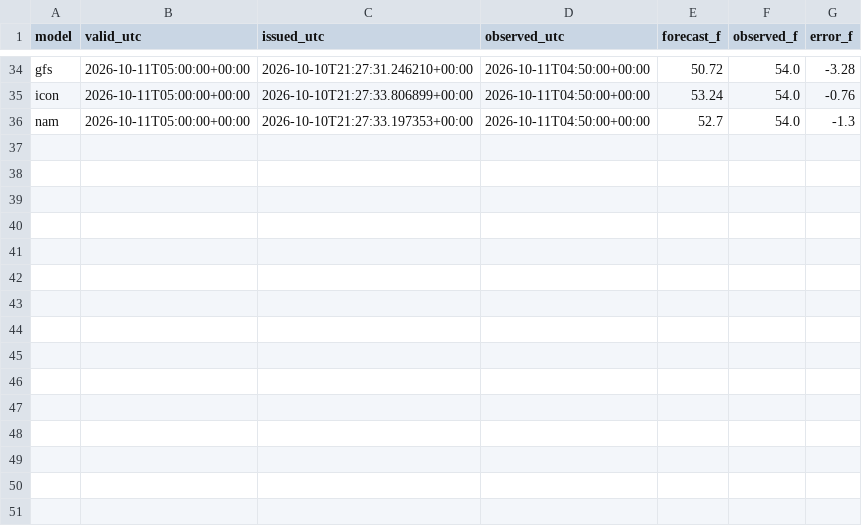
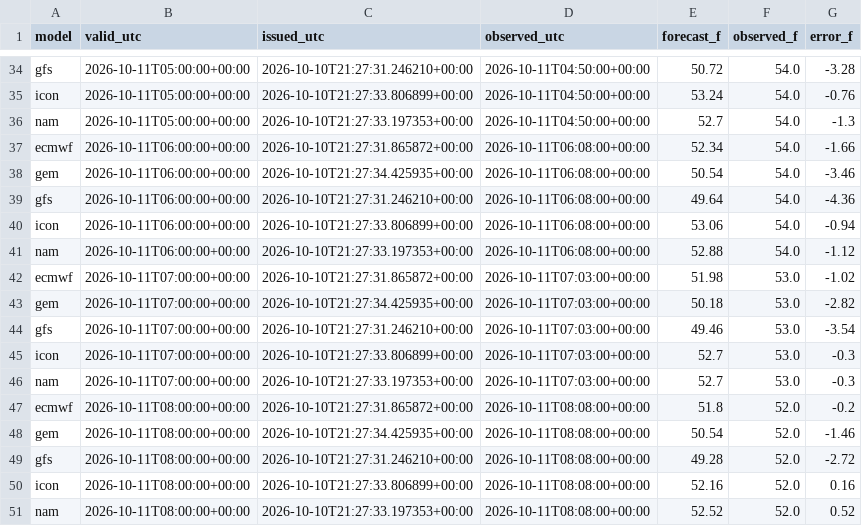
Before and after one commit to russomatt-wx/moraga-weather-graphics, a CSV file: hourly_matches.csv, drawn as a sheet; only a part is shown, gaps mark what is left out; the diff names each change by its address in the sheet, - before the commit and + after, or states it on an @@ line.

```diff
--- a/hourly_matches.csv
+++ b/hourly_matches.csv
+row 37: ecmwf | 2026-10-11T06:00:00+00:00 | 2026-10-10T21:27:31.865872+00:00 | 2026-10-11T06:08:00+00:00 | 52.34 | 54.0 | -1.66
+row 38: gem | 2026-10-11T06:00:00+00:00 | 2026-10-10T21:27:34.425935+00:00 | 2026-10-11T06:08:00+00:00 | 50.54 | 54.0 | -3.46
+row 39: gfs | 2026-10-11T06:00:00+00:00 | 2026-10-10T21:27:31.246210+00:00 | 2026-10-11T06:08:00+00:00 | 49.64 | 54.0 | -4.36
+row 40: icon | 2026-10-11T06:00:00+00:00 | 2026-10-10T21:27:33.806899+00:00 | 2026-10-11T06:08:00+00:00 | 53.06 | 54.0 | -0.94
+row 41: nam | 2026-10-11T06:00:00+00:00 | 2026-10-10T21:27:33.197353+00:00 | 2026-10-11T06:08:00+00:00 | 52.88 | 54.0 | -1.12
+row 42: ecmwf | 2026-10-11T07:00:00+00:00 | 2026-10-10T21:27:31.865872+00:00 | 2026-10-11T07:03:00+00:00 | 51.98 | 53.0 | -1.02
+row 43: gem | 2026-10-11T07:00:00+00:00 | 2026-10-10T21:27:34.425935+00:00 | 2026-10-11T07:03:00+00:00 | 50.18 | 53.0 | -2.82
+row 44: gfs | 2026-10-11T07:00:00+00:00 | 2026-10-10T21:27:31.246210+00:00 | 2026-10-11T07:03:00+00:00 | 49.46 | 53.0 | -3.54
+row 45: icon | 2026-10-11T07:00:00+00:00 | 2026-10-10T21:27:33.806899+00:00 | 2026-10-11T07:03:00+00:00 | 52.7 | 53.0 | -0.3
+row 46: nam | 2026-10-11T07:00:00+00:00 | 2026-10-10T21:27:33.197353+00:00 | 2026-10-11T07:03:00+00:00 | 52.7 | 53.0 | -0.3
+row 47: ecmwf | 2026-10-11T08:00:00+00:00 | 2026-10-10T21:27:31.865872+00:00 | 2026-10-11T08:08:00+00:00 | 51.8 | 52.0 | -0.2
+row 48: gem | 2026-10-11T08:00:00+00:00 | 2026-10-10T21:27:34.425935+00:00 | 2026-10-11T08:08:00+00:00 | 50.54 | 52.0 | -1.46
+row 49: gfs | 2026-10-11T08:00:00+00:00 | 2026-10-10T21:27:31.246210+00:00 | 2026-10-11T08:08:00+00:00 | 49.28 | 52.0 | -2.72
+row 50: icon | 2026-10-11T08:00:00+00:00 | 2026-10-10T21:27:33.806899+00:00 | 2026-10-11T08:08:00+00:00 | 52.16 | 52.0 | 0.16
+row 51: nam | 2026-10-11T08:00:00+00:00 | 2026-10-10T21:27:33.197353+00:00 | 2026-10-11T08:08:00+00:00 | 52.52 | 52.0 | 0.52
```
Also changed, not shown: 4 other files.
